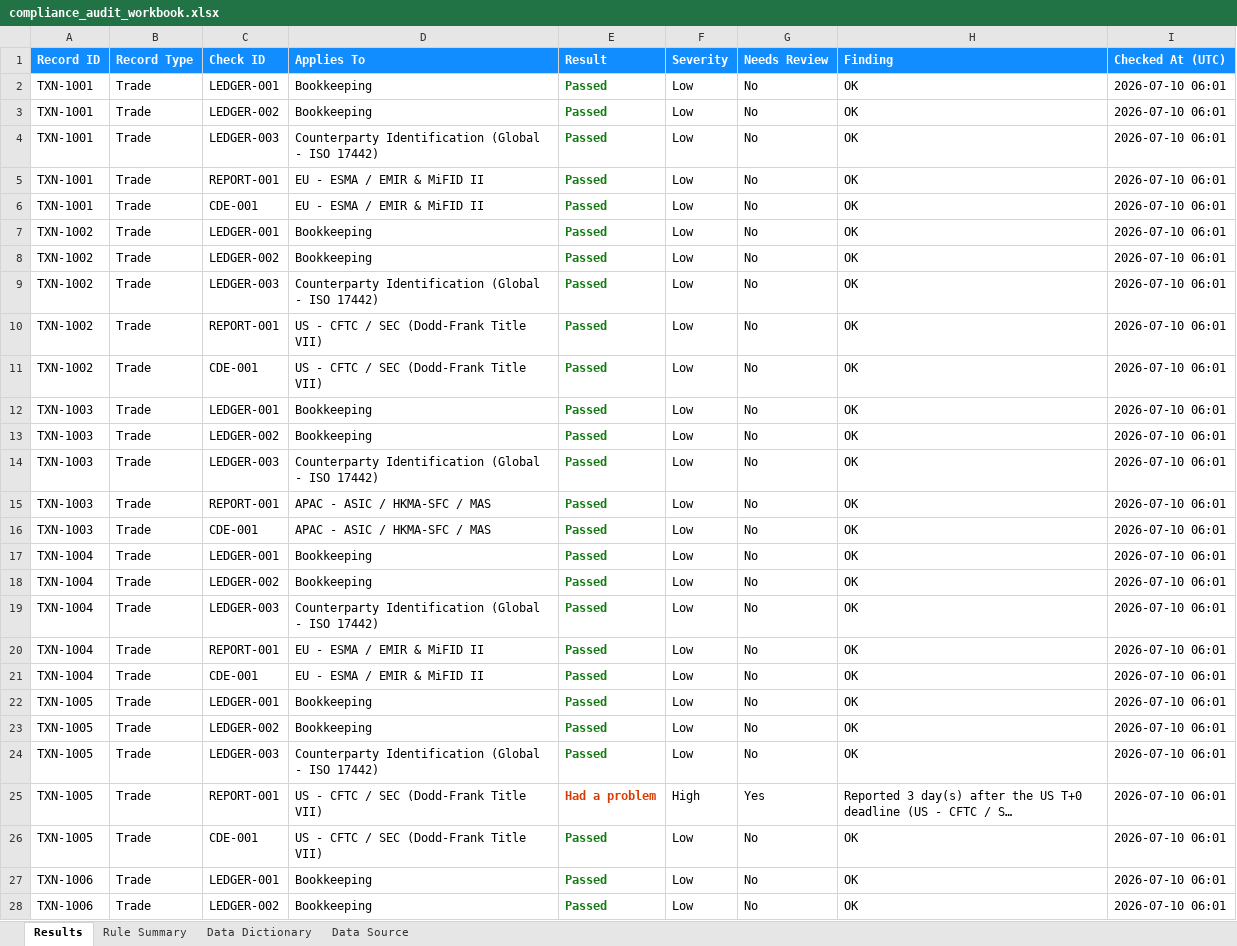
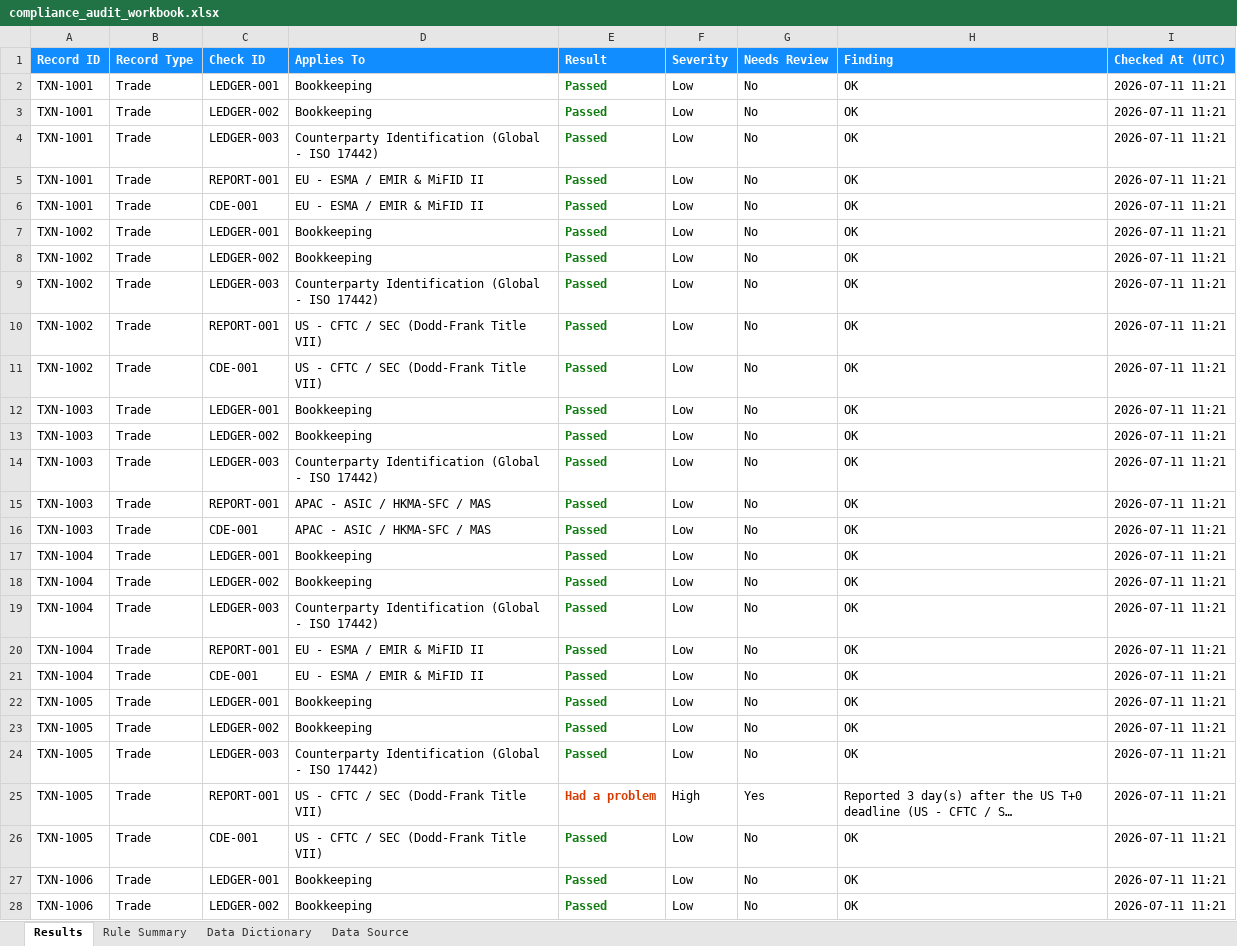
Before and after one commit to rahulmistry18/compliance-audit-data-automation, an Excel workbook: data/bi_exports/compliance_audit_workbook.xlsx, sheet Results, drawn as a sheet; only a part is shown; long unchanged cells end in …; values as stored, in another font and other column widths than the file's, no borders; the diff covers the shown part only; the diff names each change by its address in the sheet, - before the commit and + after, or states it on an @@ line.

Commit message:
Modified the requirements.txt file to include the latest dependencies for the compliance audit data automation project. Updated the audit_results.csv and compliance_audit_workbook.xlsx files with the latest audit data and workbook structure.

```diff
--- a/data/bi_exports/compliance_audit_workbook.xlsx (sheet Results)
+++ b/data/bi_exports/compliance_audit_workbook.xlsx (sheet Results)
-I2:I28 (Checked At (UTC)): 2026-07-10 06:01
+I2:I28 (Checked At (UTC)): 2026-07-11 11:21
```
Also changed, not shown: 164 edited cells elsewhere in this sheet, sheet Rule Summary, 2 other files.
